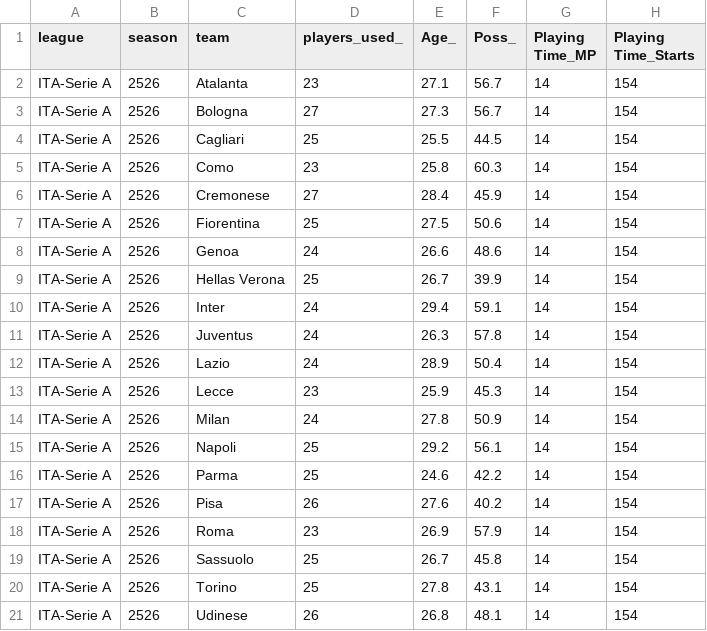
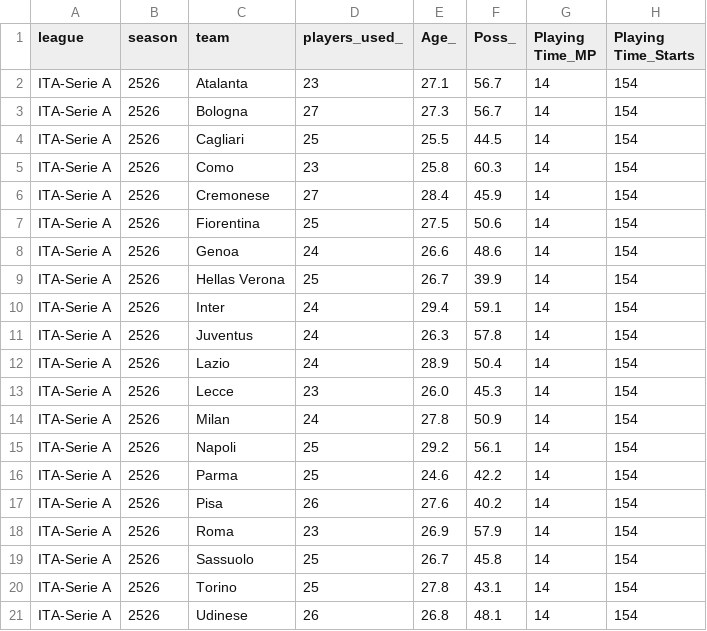
Before and after one commit to incisemih/cebindeki-iddaa-robotu, a CSV file: data/ITA_stats.csv, drawn as a sheet; only a part is shown; the diff names each change by its address in the sheet, - before the commit and + after, or states it on an @@ line.

```diff
--- a/data/ITA_stats.csv
+++ b/data/ITA_stats.csv
-E13 (Age_): 25.9
+E13 (Age_): 26.0
```
Also changed, not shown: data/ENG_fikstur.csv, data/ENG_shooting.csv, 1 other file.
